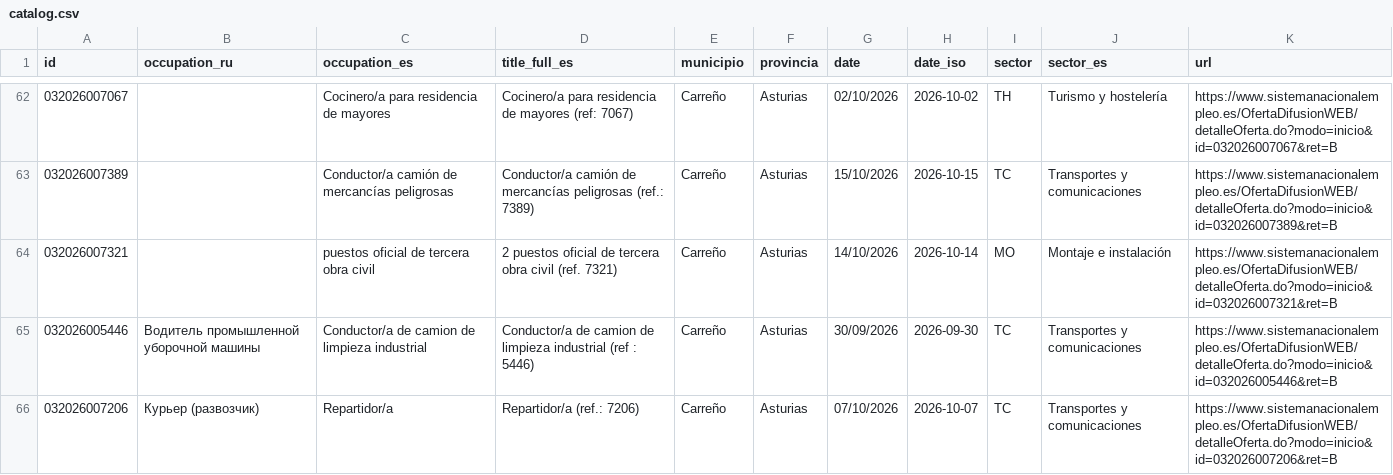
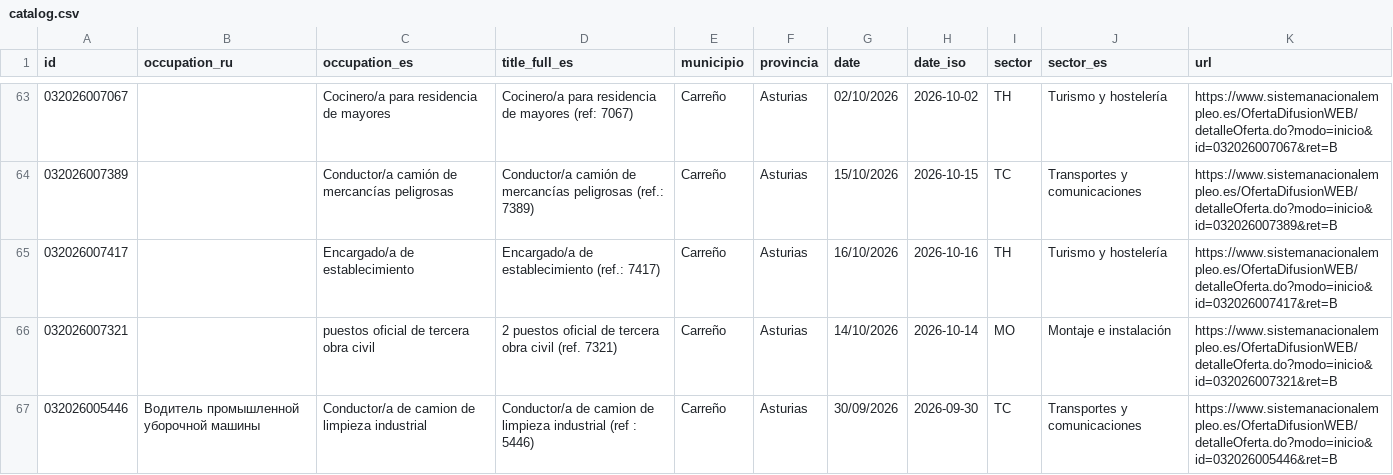
Before and after one commit to RealBuddy/sepe-jobs, a CSV file: catalog.csv, drawn as a sheet; only a part is shown, gaps mark what is left out; the shorter side is filled out with more unchanged rows; the diff covers the shown part only; the diff names each change by its address in the sheet, - before the commit and + after, or states it on an @@ line.

```diff
--- a/catalog.csv
+++ b/catalog.csv
+row 65: 032026007417 |  | Encargado/a de establecimiento | Encargado/a de establecimiento (ref.: 7417) | Carreño | Asturias | 16/10/2026 | 2026-10-16 | TH | Turismo y hostelería | https://www.sistemanacionalempleo.es/OfertaDifusionWEB/detalleOferta.do?modo=inicio&id=032026007417&ret=B
```
Also changed, not shown: 4 added rows, 9 removed rows and 4 edited cells elsewhere in this file, 19 other files.
